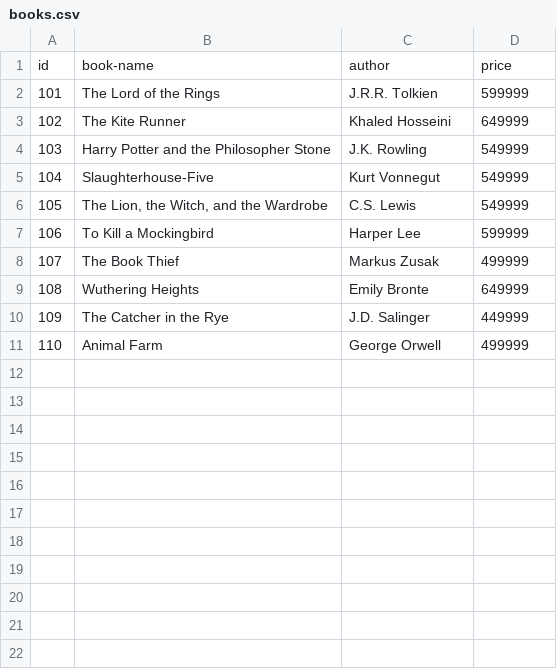
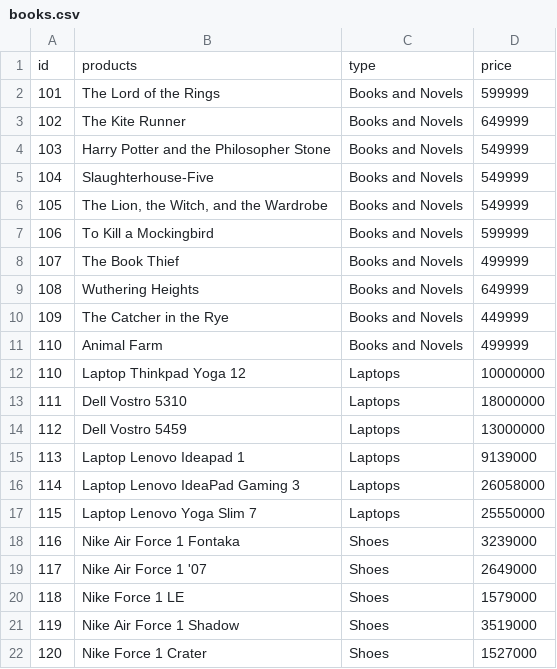
Before and after one commit to LocNguyen2000/e-commerce-chatbot, a CSV file: books.csv, drawn as a sheet.

Commit message:
add product and change field in frontend

```diff
--- a/books.csv
+++ b/books.csv
@@ -1,11 +1,22 @@
-id,book-name,author,price
-101,The Lord of the Rings,J.R.R. Tolkien,599999
-102,The Kite Runner,Khaled Hosseini,649999
-103,Harry Potter and the Philosopher Stone,J.K. Rowling,549999
-104,Slaughterhouse-Five,Kurt Vonnegut,549999
-105,"The Lion, the Witch, and the Wardrobe",C.S. Lewis,549999
-106,To Kill a Mockingbird,Harper Lee,599999
-107,The Book Thief,Markus Zusak,499999
-108,Wuthering Heights,Emily Bronte,649999
-109,The Catcher in the Rye,J.D. Salinger,449999
-110,Animal Farm,George Orwell,499999
+id,products,type,price
+101,The Lord of the Rings,Books and Novels,599999
+102,The Kite Runner,Books and Novels,649999
+103,Harry Potter and the Philosopher Stone,Books and Novels,549999
+104,Slaughterhouse-Five,Books and Novels,549999
+105,"The Lion, the Witch, and the Wardrobe",Books and Novels,549999
+106,To Kill a Mockingbird,Books and Novels,599999
+107,The Book Thief,Books and Novels,499999
+108,Wuthering Heights,Books and Novels,649999
+109,The Catcher in the Rye,Books and Novels,449999
+110,Animal Farm,Books and Novels,499999
+110,Laptop Thinkpad Yoga 12,Laptops,10000000
+111,Dell Vostro 5310,Laptops,18000000
+112,Dell Vostro 5459,Laptops,13000000
+113,Laptop Lenovo Ideapad 1,Laptops,9139000
+114,Laptop Lenovo IdeaPad Gaming 3,Laptops,26058000
+115,Laptop Lenovo Yoga Slim 7,Laptops,25550000
+116,Nike Air Force 1 Fontaka,Shoes,3239000
+117,Nike Air Force 1 '07,Shoes,2649000
+118,Nike Force 1 LE,Shoes,1579000
+119,Nike Air Force 1 Shadow,Shoes,3519000
+120,Nike Force 1 Crater,Shoes,1527000
```
Also changed, not shown: 3 other files.
